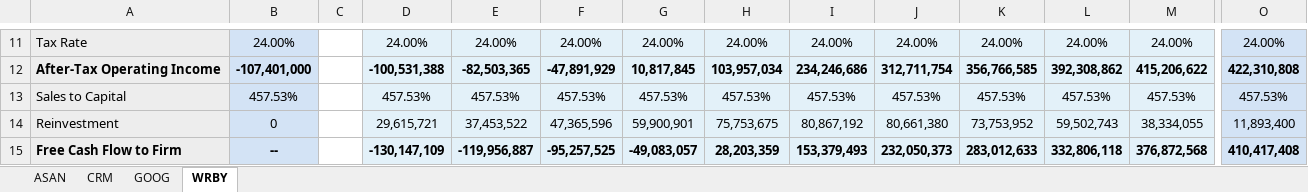
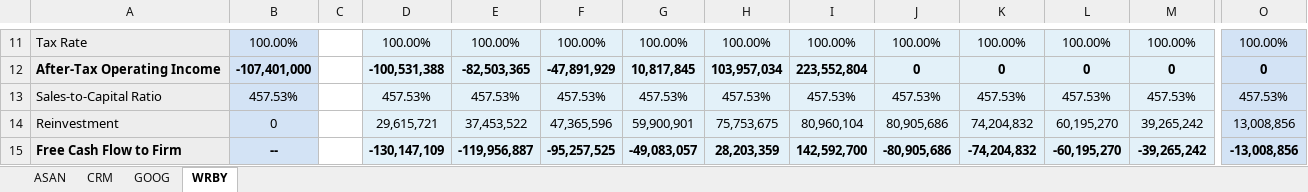
Before and after one commit to theorangetree/valuation, an Excel workbook: DCF valuations.xlsx, sheet WRBY, drawn as a sheet; only a part is shown, gaps mark what is left out; values as stored, in another font and other column widths than the file's, no borders; the diff covers the shown part only; the diff names each change by its address in the sheet, - before the commit and + after, or states it on an @@ line.

```diff
--- a/DCF valuations.xlsx (sheet WRBY)
+++ b/DCF valuations.xlsx (sheet WRBY)
-B11: 24.00%
+B11: 100.00%
-D11: 24.00%
+D11: 100.00%
-E11: 24.00%
+E11: 100.00%
-F11: 24.00%
+F11: 100.00%
-G11: 24.00%
+G11: 100.00%
-H11: 24.00%
+H11: 100.00%
-I11: 24.00%
+I11: 100.00%
-J11: 24.00%
+J11: 100.00%
-K11: 24.00%
+K11: 100.00%
-L11: 24.00%
+L11: 100.00%
-M11: 24.00%
+M11: 100.00%
-O11: 24.00%
+O11: 100.00%
-I12: 234,246,686
+I12: 223,552,804
-J12: 312,711,754
+J12: 0
-K12: 356,766,585
+K12: 0
-L12: 392,308,862
+L12: 0
-M12: 415,206,622
+M12: 0
-O12: 422,310,808
+O12: 0
-A13: Sales to Capital
+A13: Sales-to-Capital Ratio
-I14: 80,867,192
+I14: 80,960,104
-J14: 80,661,380
+J14: 80,905,686
-K14: 73,753,952
+K14: 74,204,832
-L14: 59,502,743
+L14: 60,195,270
-M14: 38,334,055
+M14: 39,265,242
-O14: 11,893,400
+O14: 13,008,856
-I15: 153,379,493
+I15: 142,592,700
-J15: 232,050,373
+J15: -80,905,686
-K15: 283,012,633
+K15: -74,204,832
-L15: 332,806,118
+L15: -60,195,270
-M15: 376,872,568
+M15: -39,265,242
-O15: 410,417,408
+O15: -13,008,856
```
Also changed, not shown: 65 edited cells elsewhere in this sheet, sheet ASAN, sheet GOOG, sheet CRM, 3 other files.
